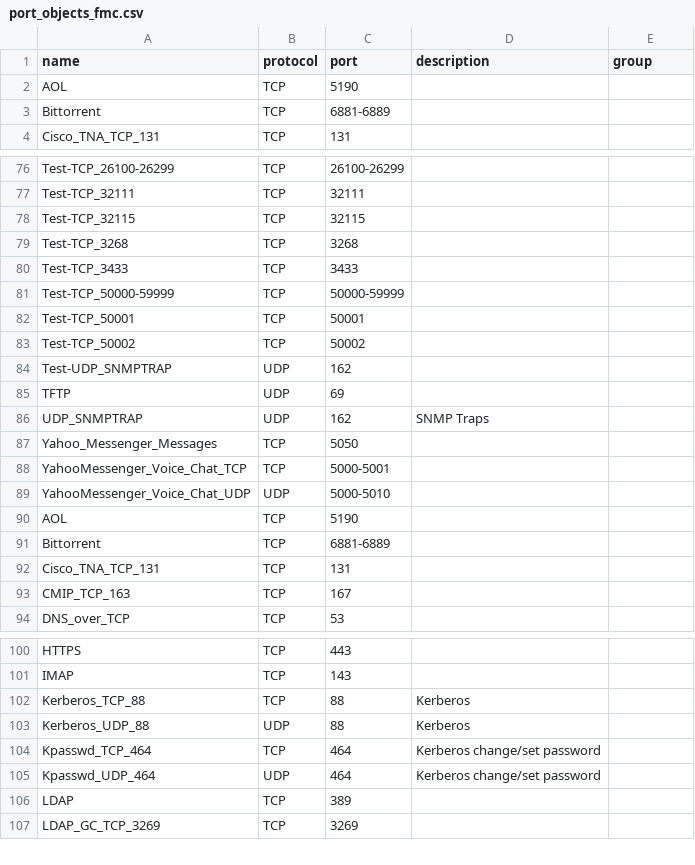
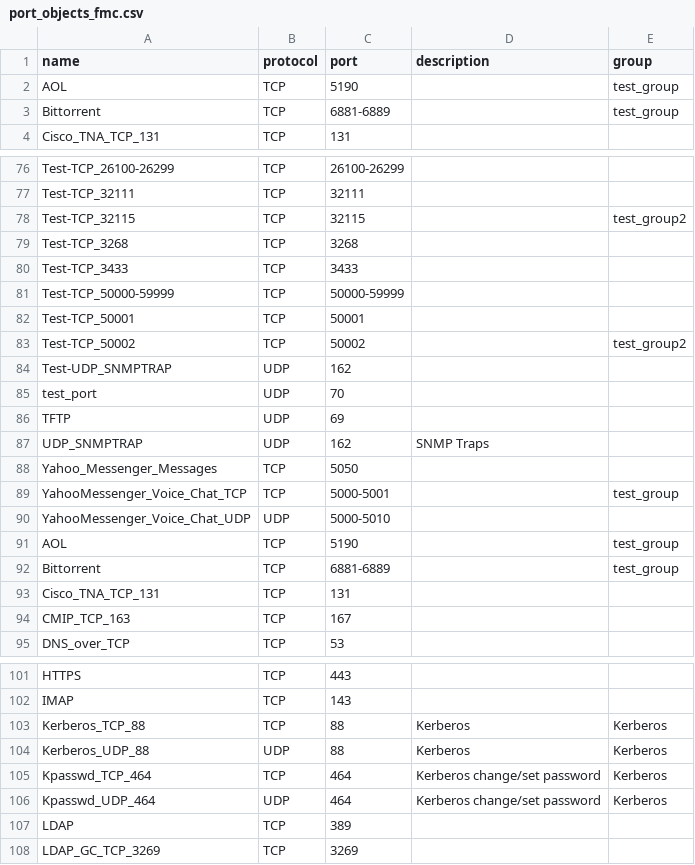
Before and after one commit to taha-esti/FMC, a CSV file: port_objects_fmc.csv, drawn as a sheet; only a part is shown, gaps mark what is left out; the diff covers the shown part only.

Commit message:
Managed to fetch the groups of the port objects

```diff
--- a/port_objects_fmc.csv
+++ b/port_objects_fmc.csv
@@ -1,4 +1,4 @@
 name,protocol,port,description,group
-AOL,TCP,5190,,
-Bittorrent,TCP,6881-6889,,
+AOL,TCP,5190,,test_group
+Bittorrent,TCP,6881-6889,,test_group
 Cisco_TNA_TCP_131,TCP,131,,
@@ -77,3 +77,3 @@ Test-TCP_26100-26299,TCP,26100-26299,,
 Test-TCP_32111,TCP,32111,,
-Test-TCP_32115,TCP,32115,,
+Test-TCP_32115,TCP,32115,,test_group2
 Test-TCP_3268,TCP,3268,,
@@ -82,4 +82,5 @@ Test-TCP_50000-59999,TCP,50000-59999,,
 Test-TCP_50001,TCP,50001,,
-Test-TCP_50002,TCP,50002,,
+Test-TCP_50002,TCP,50002,,test_group2
 Test-UDP_SNMPTRAP,UDP,162,,
+test_port,UDP,70,,
 TFTP,UDP,69,,
@@ -87,6 +88,6 @@ UDP_SNMPTRAP,UDP,162,SNMP Traps,
 Yahoo_Messenger_Messages,TCP,5050,,
-YahooMessenger_Voice_Chat_TCP,TCP,5000-5001,,
+YahooMessenger_Voice_Chat_TCP,TCP,5000-5001,,test_group
 YahooMessenger_Voice_Chat_UDP,UDP,5000-5010,,
-AOL,TCP,5190,,
-Bittorrent,TCP,6881-6889,,
+AOL,TCP,5190,,test_group
+Bittorrent,TCP,6881-6889,,test_group
 Cisco_TNA_TCP_131,TCP,131,,
@@ -101,6 +102,6 @@ HTTPS,TCP,443,,
 IMAP,TCP,143,,
-Kerberos_TCP_88,TCP,88,Kerberos,
-Kerberos_UDP_88,UDP,88,Kerberos,
-Kpasswd_TCP_464,TCP,464,Kerberos change/set password,
-Kpasswd_UDP_464,UDP,464,Kerberos change/set password,
+Kerberos_TCP_88,TCP,88,Kerberos,Kerberos
+Kerberos_UDP_88,UDP,88,Kerberos,Kerberos
+Kpasswd_TCP_464,TCP,464,Kerberos change/set password,Kerberos
+Kpasswd_UDP_464,UDP,464,Kerberos change/set password,Kerberos
 LDAP,TCP,389,,
```
Also changed, not shown: 5 added rows and 17 edited cells elsewhere in this file, 1 other file.
